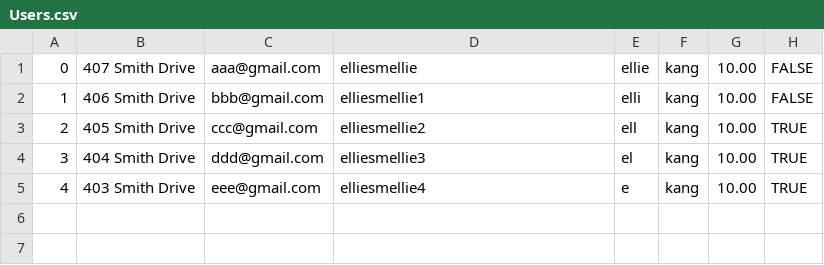
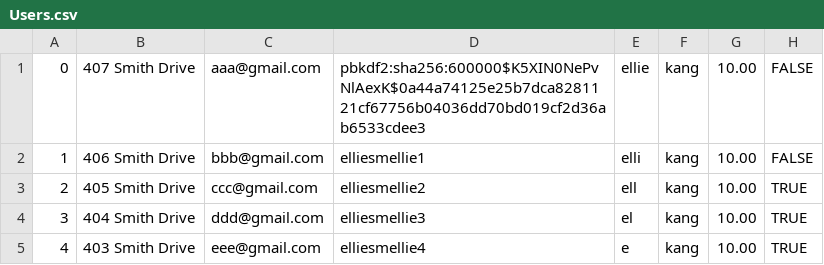
Before and after one commit to ekang100/e-commerce-app, a CSV file: db/data/Users.csv, drawn as a sheet.

```diff
--- a/db/data/Users.csv
+++ b/db/data/Users.csv
@@ -1,2 +1,2 @@
-0, 407 Smith Drive, aaa@gmail.com, elliesmellie, ellie, kang, 10.00, FALSE
+0,407 Smith Drive,aaa@gmail.com,pbkdf2:sha256:600000$K5XIN0NePvNlAexK$0a44a74125e25b7dca8281121cf67756b04036dd70bd019cf2d36ab6533cdee3,ellie,kang,10.00, FALSE
 1, 406 Smith Drive, bbb@gmail.com, elliesmellie1, elli, kang, 10.00, FALSE
```
Also changed, not shown: 2 other files.
